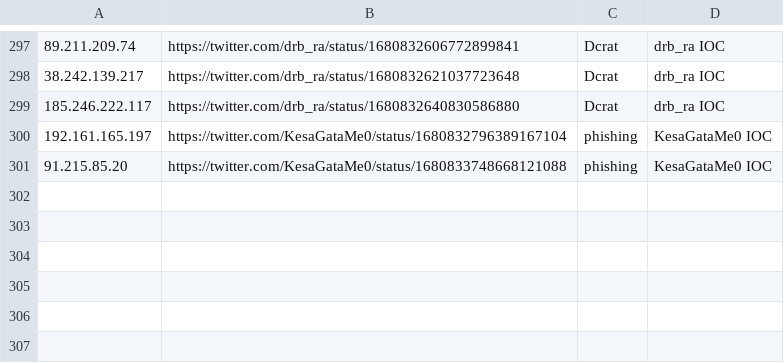
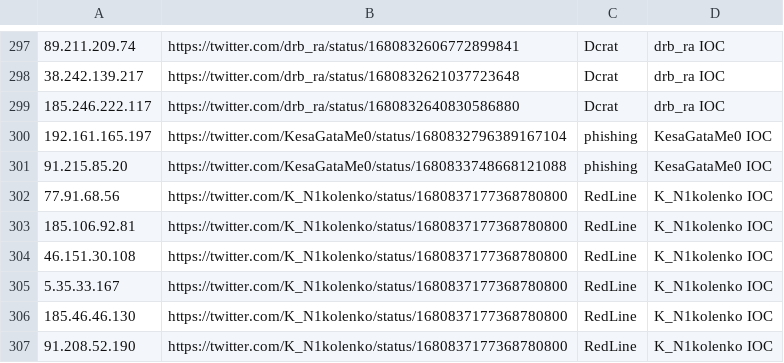
Before and after one commit to Reman2k/ioc, a CSV file: IPtemp66.csv, drawn as a sheet; only a part is shown, gaps mark what is left out.

```diff
--- a/IPtemp66.csv
+++ b/IPtemp66.csv
@@ -301 +301,7 @@
 "91.215.85.20","https://twitter.com/KesaGataMe0/status/1680833748668121088","phishing","KesaGataMe0 IOC"
+"77.91.68.56","https://twitter.com/K_N1kolenko/status/1680837177368780800","RedLine","K_N1kolenko IOC"
+"185.106.92.81","https://twitter.com/K_N1kolenko/status/1680837177368780800","RedLine","K_N1kolenko IOC"
+"46.151.30.108","https://twitter.com/K_N1kolenko/status/1680837177368780800","RedLine","K_N1kolenko IOC"
+"5.35.33.167","https://twitter.com/K_N1kolenko/status/1680837177368780800","RedLine","K_N1kolenko IOC"
+"185.46.46.130","https://twitter.com/K_N1kolenko/status/1680837177368780800","RedLine","K_N1kolenko IOC"
+"91.208.52.190","https://twitter.com/K_N1kolenko/status/1680837177368780800","RedLine","K_N1kolenko IOC"
```
Also changed, not shown: IPtemp65.csv.
